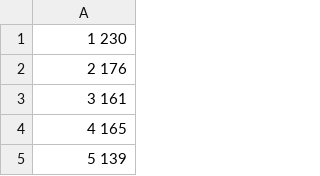
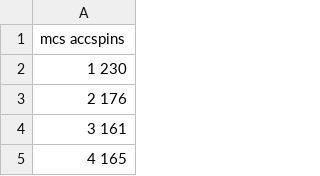
Before and after one commit to amundmr/FYS3150-Computational-Physics, a CSV file: code/Plotter/csv/accepted_spins.csv (was code/Plotter/accepted_spins.csv), drawn as a sheet; only a part is shown; the shorter side is filled out with more unchanged rows.

Commit message:
Plotted csv's with finished general plotter
Plots are located in /doc/latex/img/

```diff
--- a/code/Plotter/accepted_spins.csv
+++ b/code/Plotter/csv/accepted_spins.csv
@@ -1 +1,2 @@
+mcs accspins
 1 230
```
Also changed, not shown: code/Plotter/csv/T1.csv, 27 other files.
